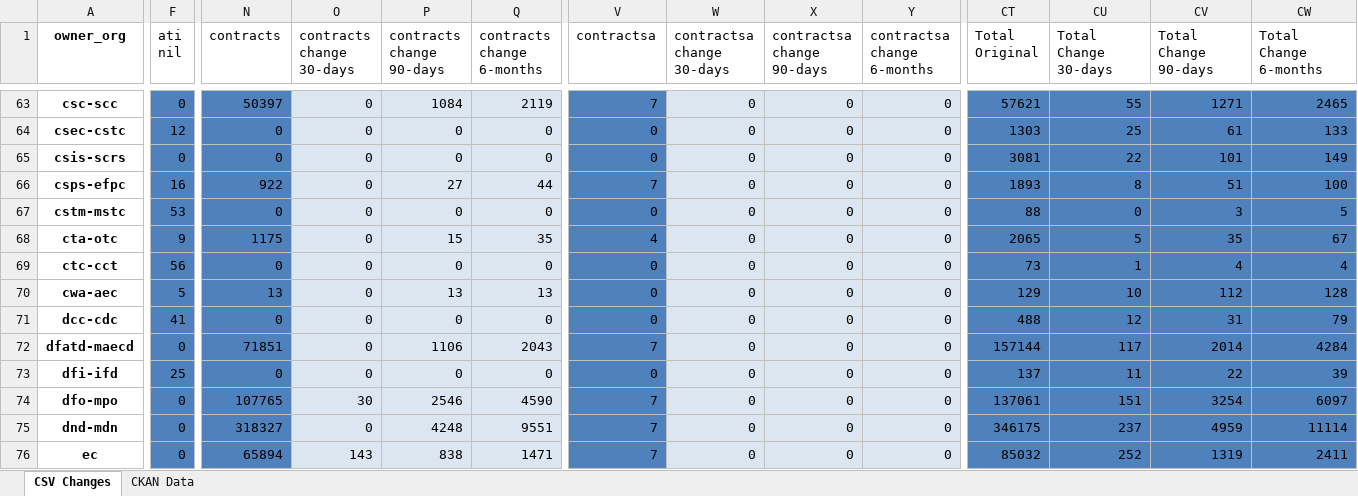
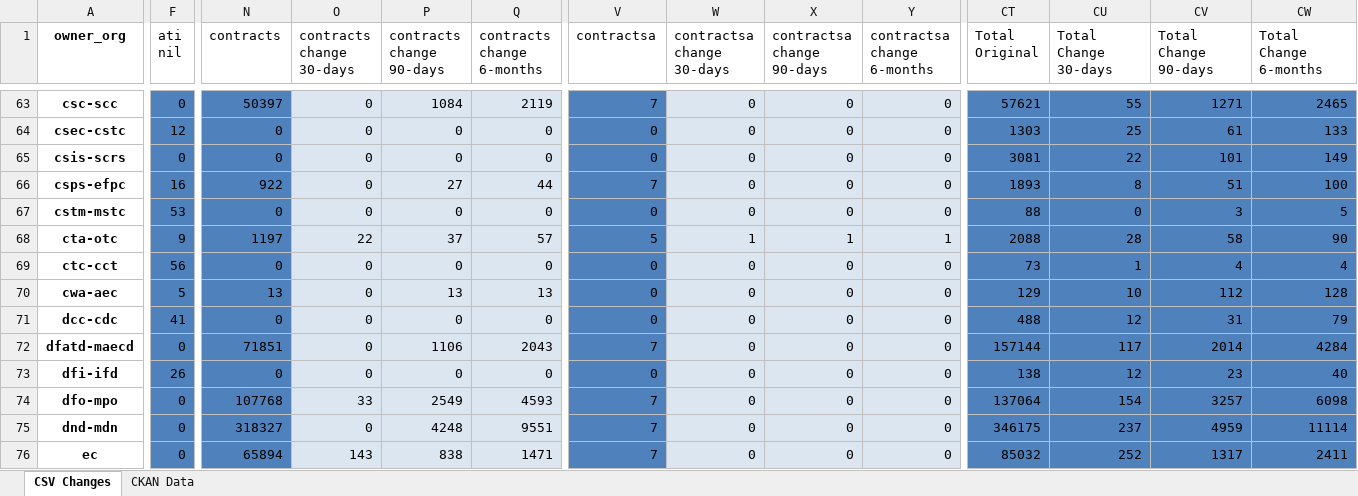
Before and after one commit to PatLittle/analytics-corporate-reporting, an Excel workbook: PD_CHANGES_RPT/PD_Activity.xlsx, sheet CSV Changes, drawn as a sheet; only a part is shown, gaps mark what is left out; values as stored, in another font and other column widths than the file's, no borders; the diff covers the shown part only; the diff names each change by its address in the sheet, - before the commit and + after, or states it on an @@ line.

```diff
--- a/PD_CHANGES_RPT/PD_Activity.xlsx (sheet CSV Changes)
+++ b/PD_CHANGES_RPT/PD_Activity.xlsx (sheet CSV Changes)
-N68 (contracts): 1175
+N68 (contracts): 1197
-O68 (contracts change 30-days): 0
+O68 (contracts change 30-days): 22
-P68 (contracts change 90-days): 15
+P68 (contracts change 90-days): 37
-Q68 (contracts change 6-months): 35
+Q68 (contracts change 6-months): 57
-V68 (contractsa): 4
+V68 (contractsa): 5
-W68 (contractsa change 30-days): 0
+W68 (contractsa change 30-days): 1
-X68 (contractsa change 90-days): 0
+X68 (contractsa change 90-days): 1
-Y68 (contractsa change 6-months): 0
+Y68 (contractsa change 6-months): 1
-CT68 (Total Original): 2065
+CT68 (Total Original): 2088
-CU68 (Total Change 30-days): 5
+CU68 (Total Change 30-days): 28
-CV68 (Total Change 90-days): 35
+CV68 (Total Change 90-days): 58
-CW68 (Total Change 6-months): 67
+CW68 (Total Change 6-months): 90
-F73 (ati nil): 25
+F73 (ati nil): 26
-CT73 (Total Original): 137
+CT73 (Total Original): 138
-CU73 (Total Change 30-days): 11
+CU73 (Total Change 30-days): 12
-CV73 (Total Change 90-days): 22
+CV73 (Total Change 90-days): 23
-CW73 (Total Change 6-months): 39
+CW73 (Total Change 6-months): 40
-N74 (contracts): 107765
+N74 (contracts): 107768
-O74 (contracts change 30-days): 30
+O74 (contracts change 30-days): 33
-P74 (contracts change 90-days): 2546
+P74 (contracts change 90-days): 2549
-Q74 (contracts change 6-months): 4590
+Q74 (contracts change 6-months): 4593
-CT74 (Total Original): 137061
+CT74 (Total Original): 137064
-CU74 (Total Change 30-days): 151
+CU74 (Total Change 30-days): 154
-CV74 (Total Change 90-days): 3254
+CV74 (Total Change 90-days): 3257
-CW74 (Total Change 6-months): 6097
+CW74 (Total Change 6-months): 6098
-CV76 (Total Change 90-days): 1319
+CV76 (Total Change 90-days): 1317
```
Also changed, not shown: 180 edited cells elsewhere in this sheet, sheet CKAN Data, 2 other files.
